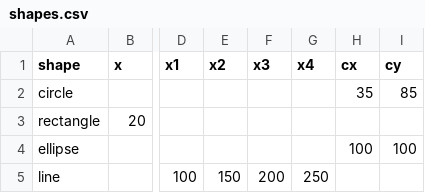
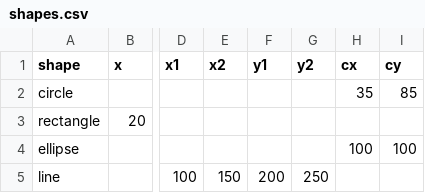
Before and after one commit to gokulviijayakumar/gokulvijayakumar.github.io, a CSV file: shapes.csv, drawn as a sheet; only a part is shown, gaps mark what is left out; the diff names each change by its address in the sheet, - before the commit and + after, or states it on an @@ line.

Commit message:
Update shapes.csv

```diff
--- a/shapes.csv
+++ b/shapes.csv
-F1: x3
+F1: y1
-G1: x4
+G1: y2
```
